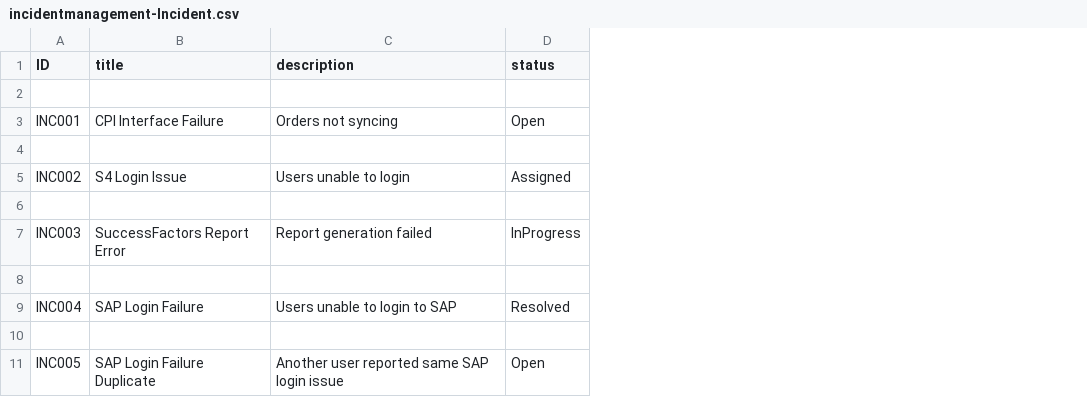
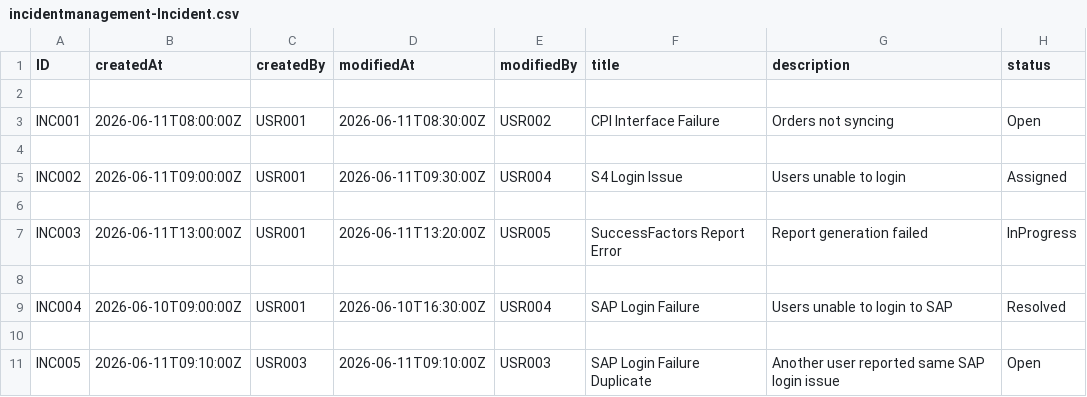
Before and after one commit to yellareddymaheshreddy/IncidentManagementSystem-SAP, a CSV file: db/data/incidentmanagement-Incident.csv, drawn as a sheet; only a part is shown; the diff names each change by its address in the sheet, - before the commit and + after, or states it on an @@ line.

```diff
--- a/db/data/incidentmanagement-Incident.csv
+++ b/db/data/incidentmanagement-Incident.csv
+column B (createdAt), rows 3-11: 2026-06-11T08:00:00Z |  | 2026-06-11T09:00:00Z |  | 2026-06-11T13:00:00Z |  | 2026-06-10T09:00:00Z |  | 2026-06-11T09:10:00Z
+column C (createdBy), rows 3-11: USR001 |  | USR001 |  | USR001 |  | USR001 |  | USR003
+column D (modifiedAt), rows 3-11: 2026-06-11T08:30:00Z |  | 2026-06-11T09:30:00Z |  | 2026-06-11T13:20:00Z |  | 2026-06-10T16:30:00Z |  | 2026-06-11T09:10:00Z
+column E (modifiedBy), rows 3-11: USR002 |  | USR004 |  | USR005 |  | USR004 |  | USR003
```
Also changed, not shown: 26 other files.
